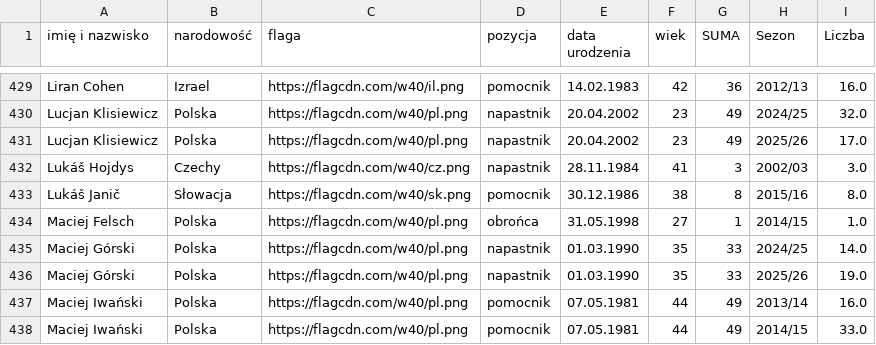
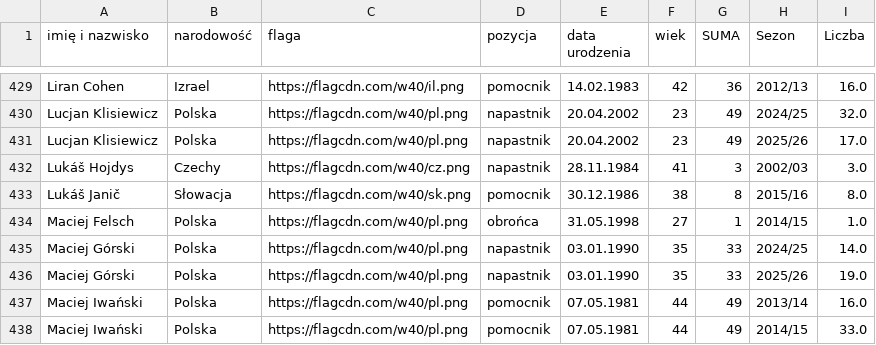
Before and after one commit to DomJer004/tsp-baza-danych, a CSV file: pilkarze.csv, drawn as a sheet; only a part is shown, gaps mark what is left out.

Commit message:
Update pilkarze.csv

```diff
--- a/pilkarze.csv
+++ b/pilkarze.csv
@@ -434,4 +434,4 @@ Lukáš Janič,Słowacja,https://flagcdn.com/w40/sk.png,pomocnik,30.12.1986,38,8
 Maciej Felsch,Polska,https://flagcdn.com/w40/pl.png,obrońca,31.05.1998,27,1,2014/15,1.0
-Maciej Górski,Polska,https://flagcdn.com/w40/pl.png,napastnik,01.03.1990,35,33,2024/25,14.0
-Maciej Górski,Polska,https://flagcdn.com/w40/pl.png,napastnik,01.03.1990,35,33,2025/26,19.0
+Maciej Górski,Polska,https://flagcdn.com/w40/pl.png,napastnik,03.01.1990,35,33,2024/25,14.0
+Maciej Górski,Polska,https://flagcdn.com/w40/pl.png,napastnik,03.01.1990,35,33,2025/26,19.0
 Maciej Iwański,Polska,https://flagcdn.com/w40/pl.png,pomocnik,07.05.1981,44,49,2013/14,16.0
```
